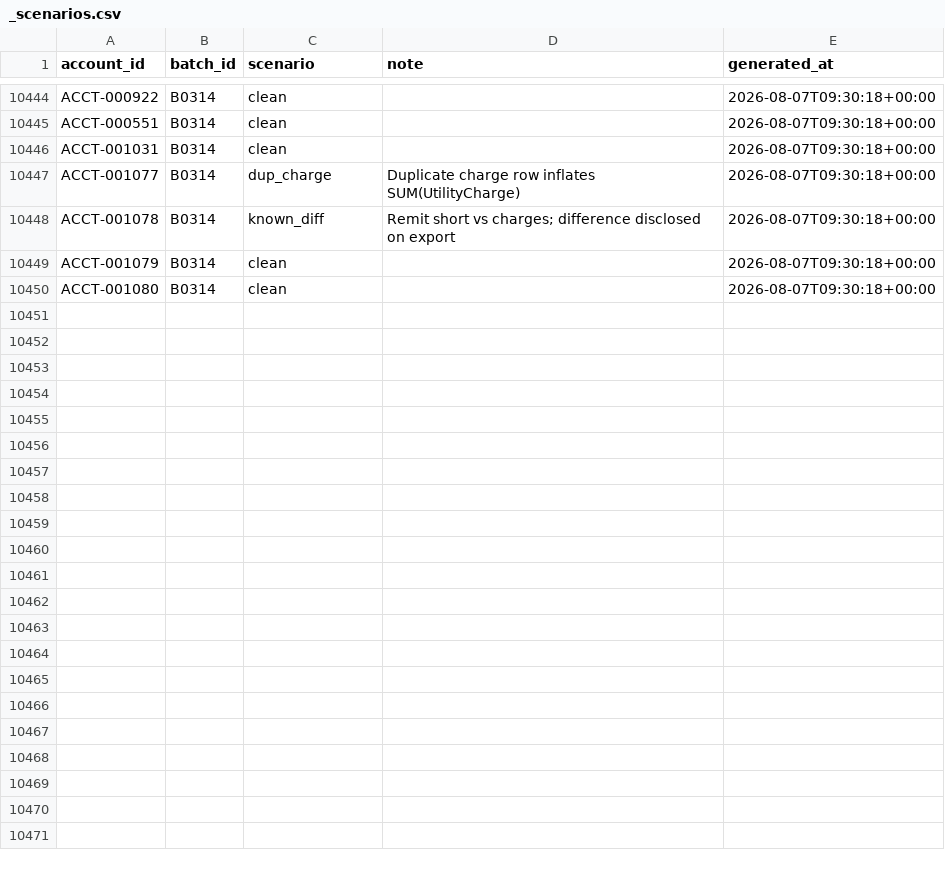
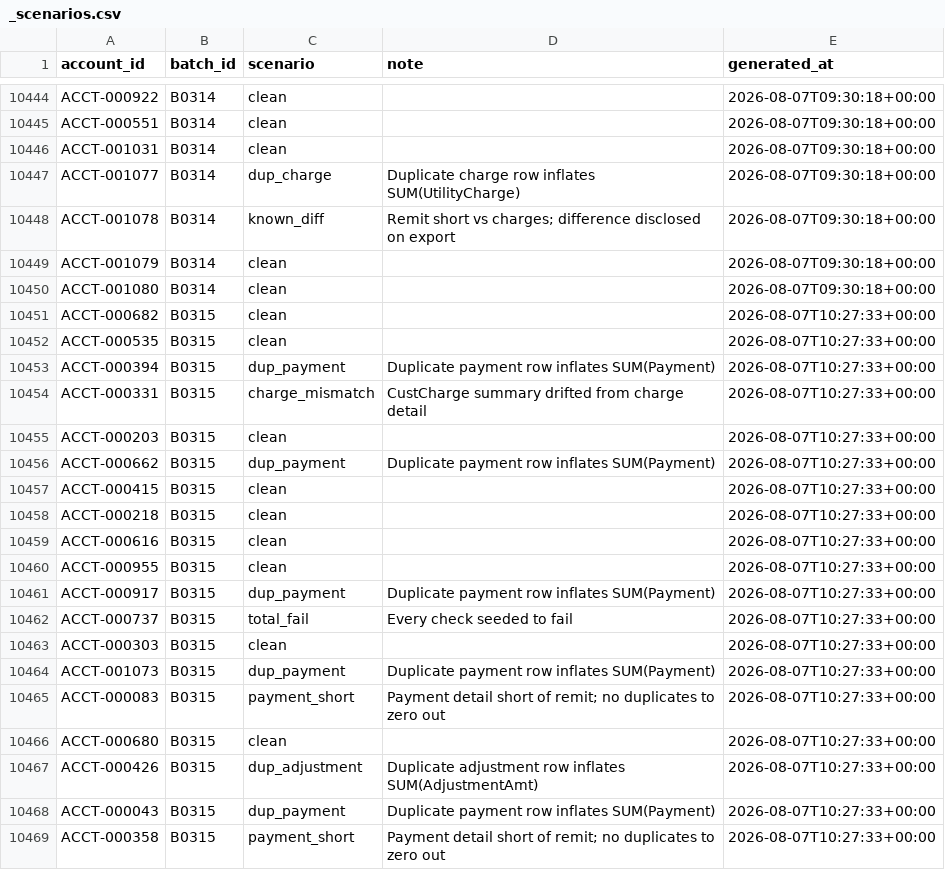
Before and after one commit to jelendu/remit-reconciliation-engine, a CSV file: data_gen/output/_scenarios.csv, drawn as a sheet; only a part is shown, gaps mark what is left out; the diff covers the shown part only; the diff names each change by its address in the sheet, - before the commit and + after, or states it on an @@ line.

```diff
--- a/data_gen/output/_scenarios.csv
+++ b/data_gen/output/_scenarios.csv
+row 10451: ACCT-000682 | B0315 | clean |  | 2026-08-07T10:27:33+00:00
+row 10452: ACCT-000535 | B0315 | clean |  | 2026-08-07T10:27:33+00:00
+row 10453: ACCT-000394 | B0315 | dup_payment | Duplicate payment row inflates SUM(Payment) | 2026-08-07T10:27:33+00:00
+row 10454: ACCT-000331 | B0315 | charge_mismatch | CustCharge summary drifted from charge detail | 2026-08-07T10:27:33+00:00
+row 10455: ACCT-000203 | B0315 | clean |  | 2026-08-07T10:27:33+00:00
+row 10456: ACCT-000662 | B0315 | dup_payment | Duplicate payment row inflates SUM(Payment) | 2026-08-07T10:27:33+00:00
+row 10457: ACCT-000415 | B0315 | clean |  | 2026-08-07T10:27:33+00:00
+row 10458: ACCT-000218 | B0315 | clean |  | 2026-08-07T10:27:33+00:00
+row 10459: ACCT-000616 | B0315 | clean |  | 2026-08-07T10:27:33+00:00
+row 10460: ACCT-000955 | B0315 | clean |  | 2026-08-07T10:27:33+00:00
+row 10461: ACCT-000917 | B0315 | dup_payment | Duplicate payment row inflates SUM(Payment) | 2026-08-07T10:27:33+00:00
+row 10462: ACCT-000737 | B0315 | total_fail | Every check seeded to fail | 2026-08-07T10:27:33+00:00
+row 10463: ACCT-000303 | B0315 | clean |  | 2026-08-07T10:27:33+00:00
+row 10464: ACCT-001073 | B0315 | dup_payment | Duplicate payment row inflates SUM(Payment) | 2026-08-07T10:27:33+00:00
+row 10465: ACCT-000083 | B0315 | payment_short | Payment detail short of remit; no duplicates to zero out | 2026-08-07T10:27:33+00:00
+row 10466: ACCT-000680 | B0315 | clean |  | 2026-08-07T10:27:33+00:00
+row 10467: ACCT-000426 | B0315 | dup_adjustment | Duplicate adjustment row inflates SUM(AdjustmentAmt) | 2026-08-07T10:27:33+00:00
+row 10468: ACCT-000043 | B0315 | dup_payment | Duplicate payment row inflates SUM(Payment) | 2026-08-07T10:27:33+00:00
+row 10469: ACCT-000358 | B0315 | payment_short | Payment detail short of remit; no duplicates to zero out | 2026-08-07T10:27:33+00:00
```
Also changed, not shown: 15 added rows elsewhere in this file, data_gen/output/adjustment_amts.csv, data_gen/output/adjustments.csv, 17 other files.
